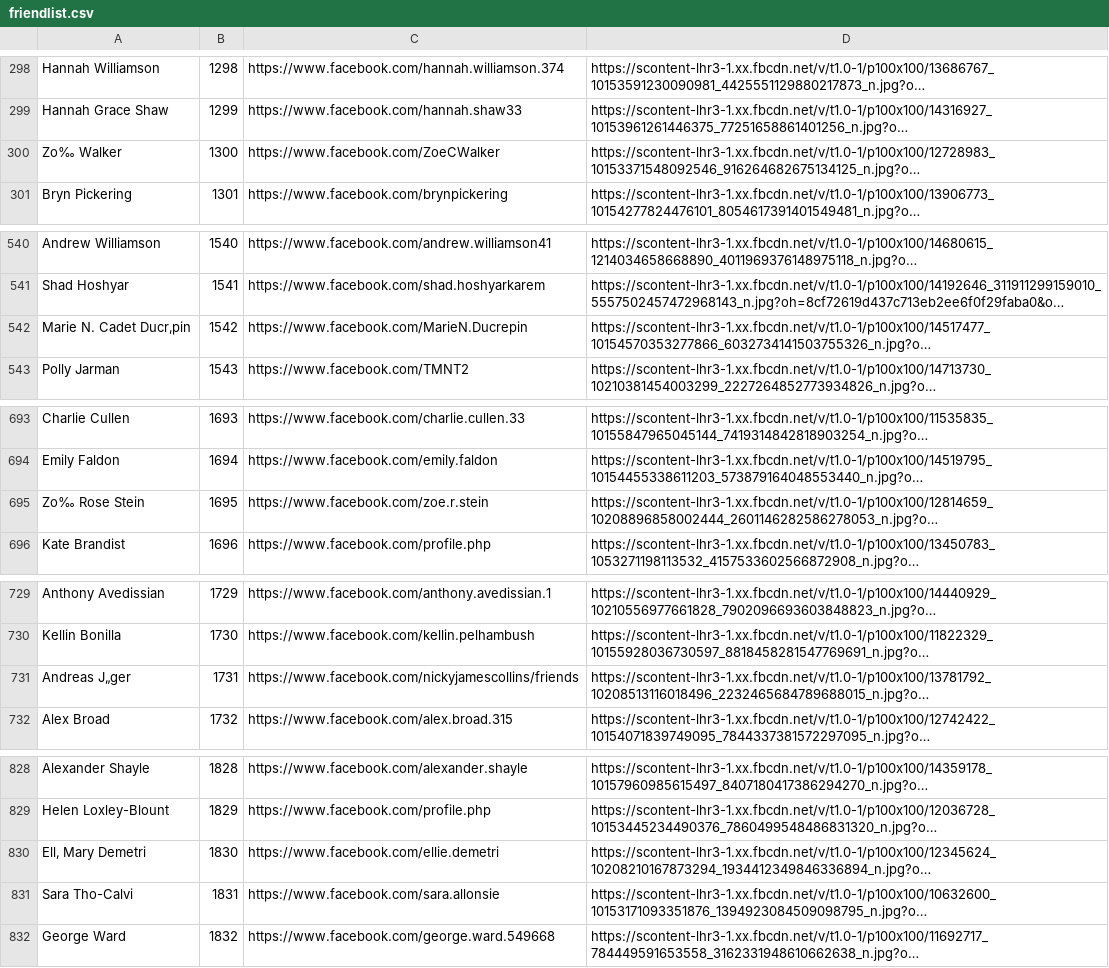
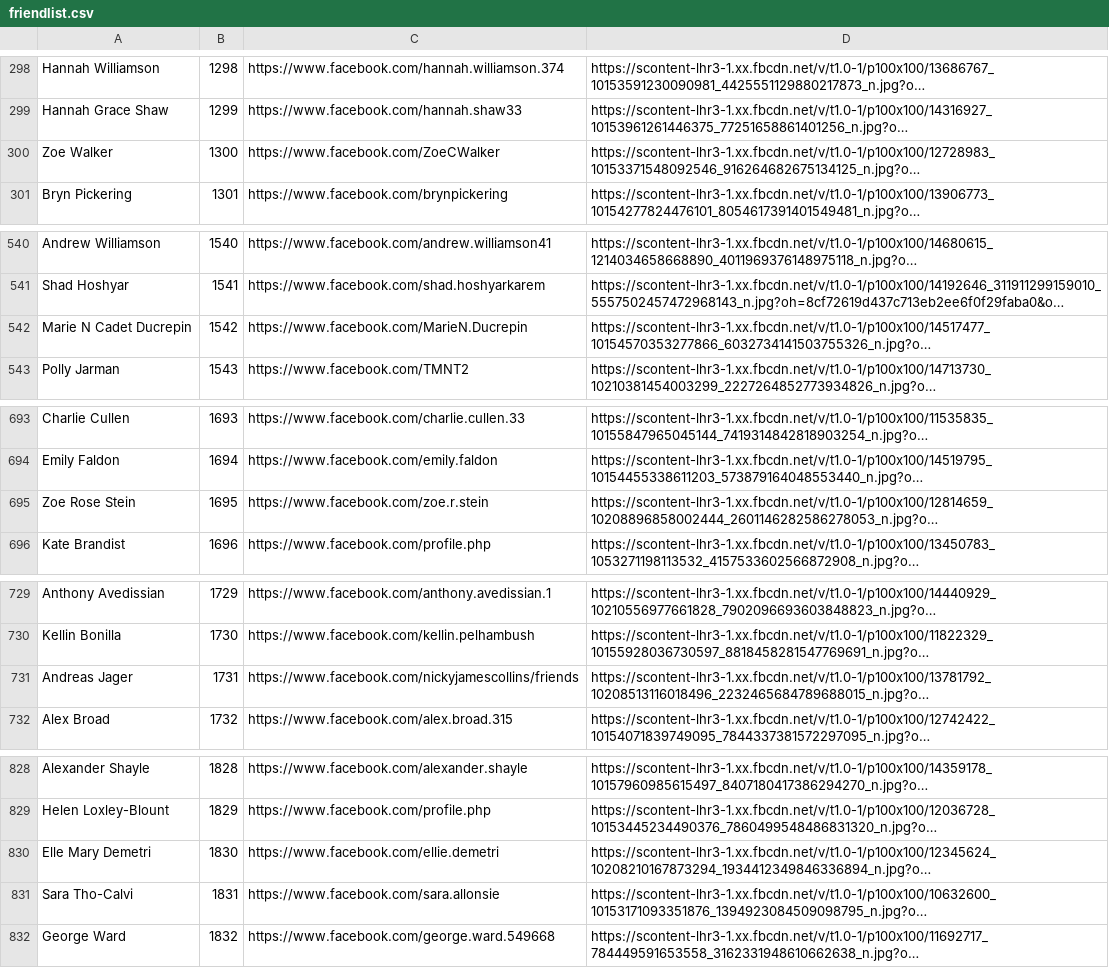
Before and after one commit to nc415/directory, a CSV file: friendlist.csv, drawn as a sheet; only a part is shown, gaps mark what is left out; long unchanged cells end in …; the diff covers the shown part only; the diff names each change by its address in the sheet, - before the commit and + after, or states it on an @@ line.

```diff
--- a/friendlist.csv
+++ b/friendlist.csv
-A300: Zo‰ Walker
+A300: Zoe Walker
-A542: Marie N. Cadet Ducr‚pin
+A542: Marie N Cadet Ducrepin
-A695: Zo‰ Rose Stein
+A695: Zoe Rose Stein
-A731: Andreas J„ger
+A731: Andreas Jager
-A830: Ell‚ Mary Demetri
+A830: Elle Mary Demetri
```
Also changed, not shown: 2 removed rows and 9 edited cells elsewhere in this file, 3 other files.
